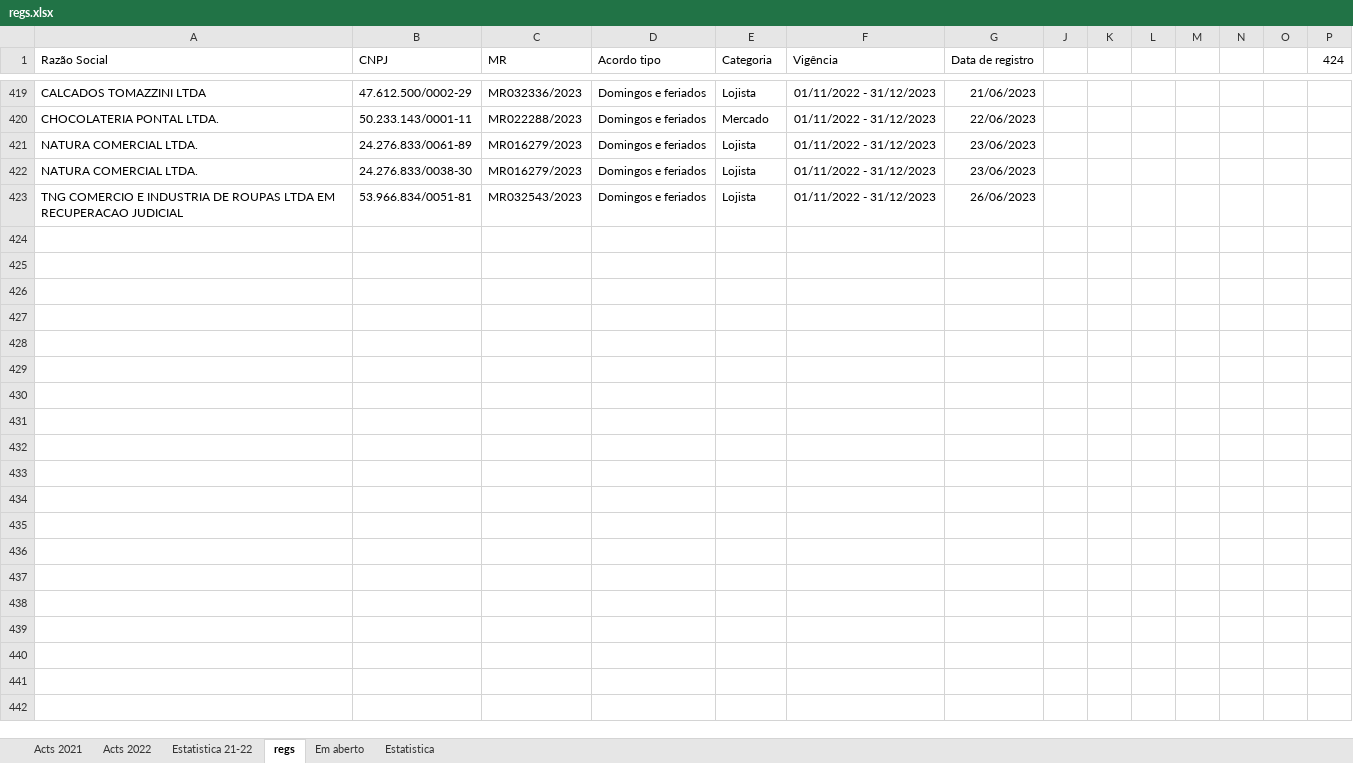
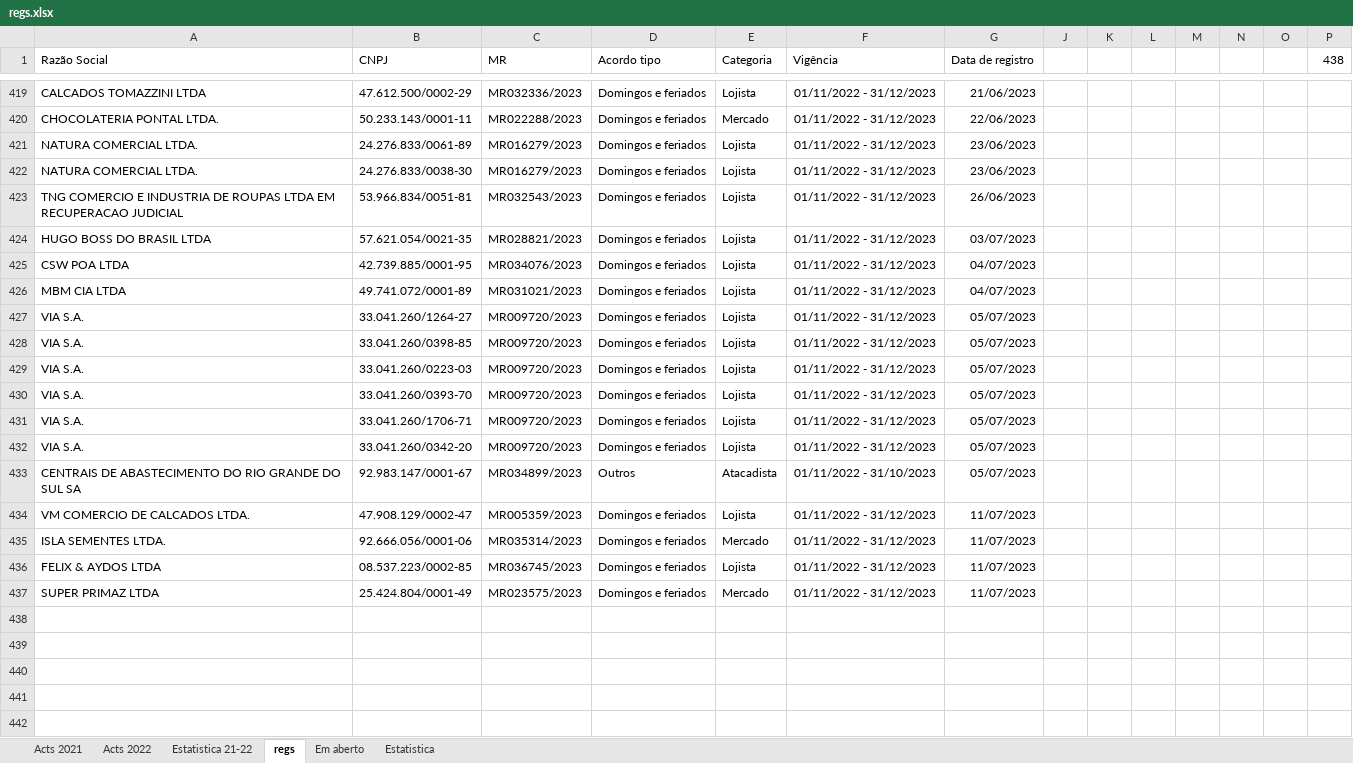
Before and after one commit to HlDANN/actsdist, an Excel workbook: regs.xlsx, sheet regs, drawn as a sheet; only a part is shown, gaps mark what is left out; values as stored, in another font and other column widths than the file's, no borders; the diff names each change by its address in the sheet, - before the commit and + after, or states it on an @@ line.

```diff
--- a/regs.xlsx (sheet regs)
+++ b/regs.xlsx (sheet regs)
-P1: 424
+P1: 438
-row 424: (empty)
+row 424: HUGO BOSS DO BRASIL LTDA | 57.621.054/0021-35 | MR028821/2023 | Domingos e feriados | Lojista | 01/11/2022 - 31/12/2023 | 03/07/2023
-row 425: (empty)
+row 425: CSW POA LTDA | 42.739.885/0001-95 | MR034076/2023 | Domingos e feriados | Lojista | 01/11/2022 - 31/12/2023 | 04/07/2023
-row 426: (empty)
+row 426: MBM CIA LTDA | 49.741.072/0001-89 | MR031021/2023 | Domingos e feriados | Lojista | 01/11/2022 - 31/12/2023 | 04/07/2023
-row 427: (empty)
+row 427: VIA S.A. | 33.041.260/1264-27 | MR009720/2023 | Domingos e feriados | Lojista | 01/11/2022 - 31/12/2023 | 05/07/2023
-row 428: (empty)
+row 428: VIA S.A. | 33.041.260/0398-85 | MR009720/2023 | Domingos e feriados | Lojista | 01/11/2022 - 31/12/2023 | 05/07/2023
-row 429: (empty)
+row 429: VIA S.A. | 33.041.260/0223-03 | MR009720/2023 | Domingos e feriados | Lojista | 01/11/2022 - 31/12/2023 | 05/07/2023
-row 430: (empty)
+row 430: VIA S.A. | 33.041.260/0393-70 | MR009720/2023 | Domingos e feriados | Lojista | 01/11/2022 - 31/12/2023 | 05/07/2023
-row 431: (empty)
+row 431: VIA S.A. | 33.041.260/1706-71 | MR009720/2023 | Domingos e feriados | Lojista | 01/11/2022 - 31/12/2023 | 05/07/2023
-row 432: (empty)
+row 432: VIA S.A. | 33.041.260/0342-20 | MR009720/2023 | Domingos e feriados | Lojista | 01/11/2022 - 31/12/2023 | 05/07/2023
-row 433: (empty)
+row 433: CENTRAIS DE ABASTECIMENTO DO RIO GRANDE DO SUL SA | 92.983.147/0001-67 | MR034899/2023 | Outros | Atacadista | 01/11/2022 - 31/10/2023 | 05/07/2023
-row 434: (empty)
+row 434: VM COMERCIO DE CALCADOS LTDA. | 47.908.129/0002-47 | MR005359/2023 | Domingos e feriados | Lojista | 01/11/2022 - 31/12/2023 | 11/07/2023
-row 435: (empty)
+row 435: ISLA SEMENTES LTDA. | 92.666.056/0001-06 | MR035314/2023 | Domingos e feriados | Mercado | 01/11/2022 - 31/12/2023 | 11/07/2023
-row 436: (empty)
+row 436: FELIX & AYDOS LTDA | 08.537.223/0002-85 | MR036745/2023 | Domingos e feriados | Lojista | 01/11/2022 - 31/12/2023 | 11/07/2023
-row 437: (empty)
+row 437: SUPER PRIMAZ LTDA | 25.424.804/0001-49 | MR023575/2023 | Domingos e feriados | Mercado | 01/11/2022 - 31/12/2023 | 11/07/2023
```
Also changed, not shown: sheet Em aberto, sheet Estatistica, charts or pictures, 1 other file.
